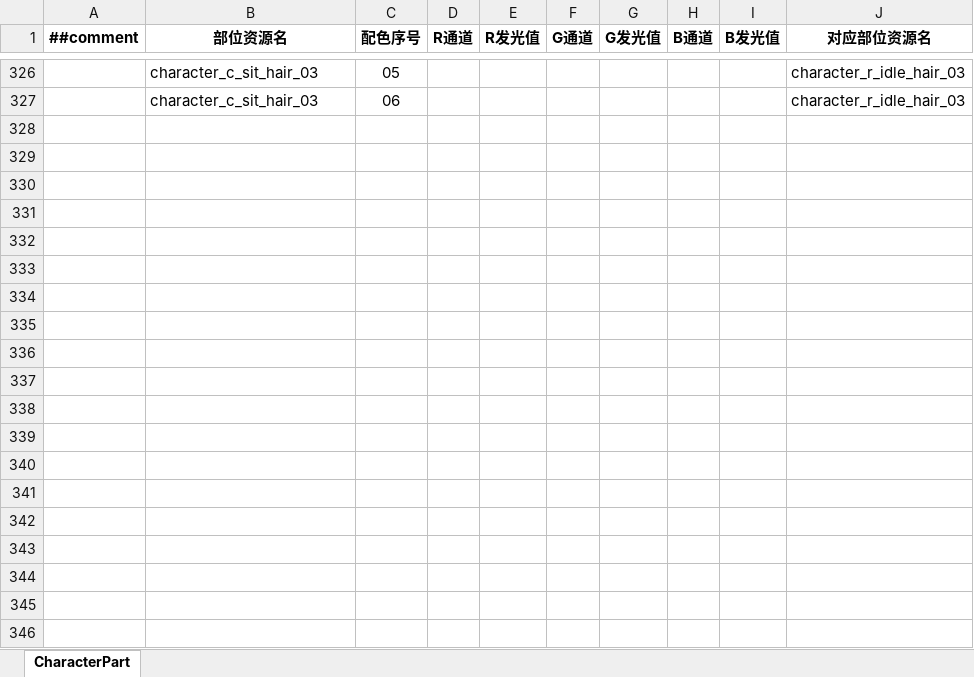
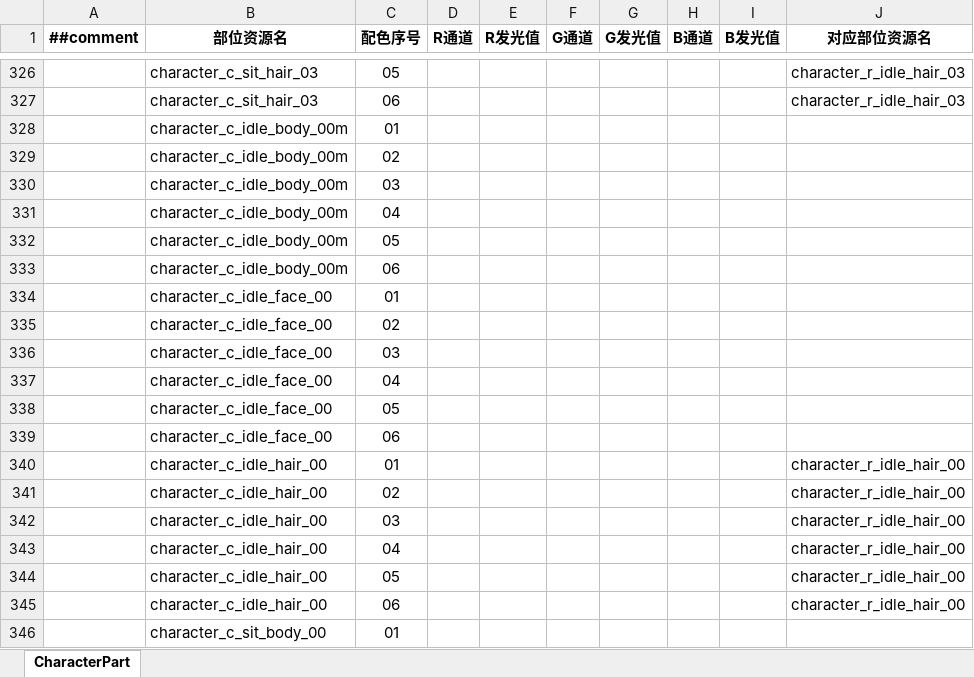
Before and after one commit to a2553278294-beep/HeroTavern, an Excel workbook: Tengine/Configs/GameConfig/Datas/CharacterPart.xlsx, sheet CharacterPart, drawn as a sheet; only a part is shown, gaps mark what is left out; values as stored, in another font and other column widths than the file's, no borders; the diff covers the shown part only; the diff names each change by its address in the sheet, - before the commit and + after, or states it on an @@ line.

Commit message:
chore(config): 同步策划表并重新生成 Luban 产物
- Monster 表结构调整：删 Location，新增 ResourceName/GroupResourceName/GroupCount
- CharacterPart/Dialogue/Event/Monster 四表 bytes 与生成代码刷新
- 生成入口：Tengine/Configs/GameConfig/gen_code_bin_to_project.bat

```diff
--- a/Tengine/Configs/GameConfig/Datas/CharacterPart.xlsx (sheet CharacterPart)
+++ b/Tengine/Configs/GameConfig/Datas/CharacterPart.xlsx (sheet CharacterPart)
+row 328:  | character_c_idle_body_00m | 01
+row 329:  | character_c_idle_body_00m | 02
+row 330:  | character_c_idle_body_00m | 03
+row 331:  | character_c_idle_body_00m | 04
+row 332:  | character_c_idle_body_00m | 05
+row 333:  | character_c_idle_body_00m | 06
+row 334:  | character_c_idle_face_00 | 01
+row 335:  | character_c_idle_face_00 | 02
+row 336:  | character_c_idle_face_00 | 03
+row 337:  | character_c_idle_face_00 | 04
+row 338:  | character_c_idle_face_00 | 05
+row 339:  | character_c_idle_face_00 | 06
+row 340:  | character_c_idle_hair_00 | 01 |  |  |  |  |  |  | character_r_idle_hair_00
+row 341:  | character_c_idle_hair_00 | 02 |  |  |  |  |  |  | character_r_idle_hair_00
+row 342:  | character_c_idle_hair_00 | 03 |  |  |  |  |  |  | character_r_idle_hair_00
+row 343:  | character_c_idle_hair_00 | 04 |  |  |  |  |  |  | character_r_idle_hair_00
+row 344:  | character_c_idle_hair_00 | 05 |  |  |  |  |  |  | character_r_idle_hair_00
+row 345:  | character_c_idle_hair_00 | 06 |  |  |  |  |  |  | character_r_idle_hair_00
+row 346:  | character_c_sit_body_00 | 01
```
Also changed, not shown: 59 added rows elsewhere in this sheet, Excel/global.xlsx, Tengine/Configs/GameConfig/Datas/Dialogue.xlsx, 9 other files.
